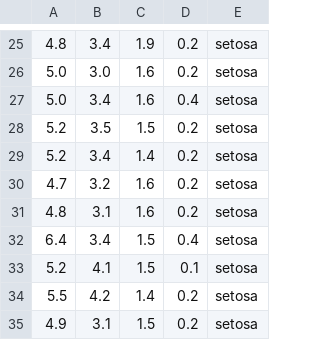
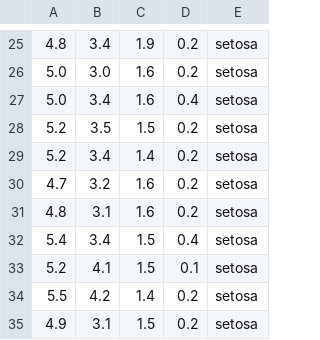
Before and after one commit to honmanyau/machine-learning-practice, a CSV file: javascript/knn-fisher-iris-dataset/data/csv/all.csv, drawn as a sheet; only a part is shown, gaps mark what is left out.

Commit message:
Regenerated data after fixing error in raw data.

```diff
--- a/javascript/knn-fisher-iris-dataset/data/csv/all.csv
+++ b/javascript/knn-fisher-iris-dataset/data/csv/all.csv
@@ -31,3 +31,3 @@
 4.8,3.1,1.6,0.2,setosa
-6.4,3.4,1.5,0.4,setosa
+5.4,3.4,1.5,0.4,setosa
 5.2,4.1,1.5,0.1,setosa
```
Also changed, not shown: javascript/knn-fisher-iris-dataset/data/csv/setosa.csv.
